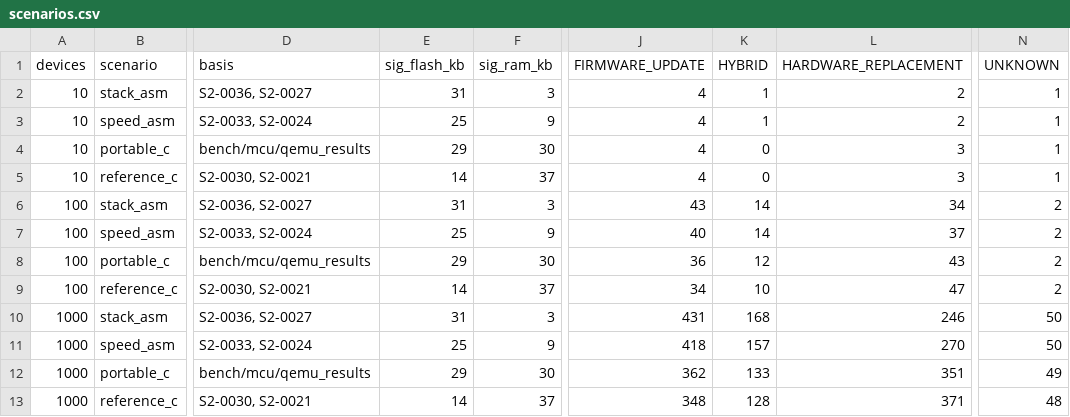
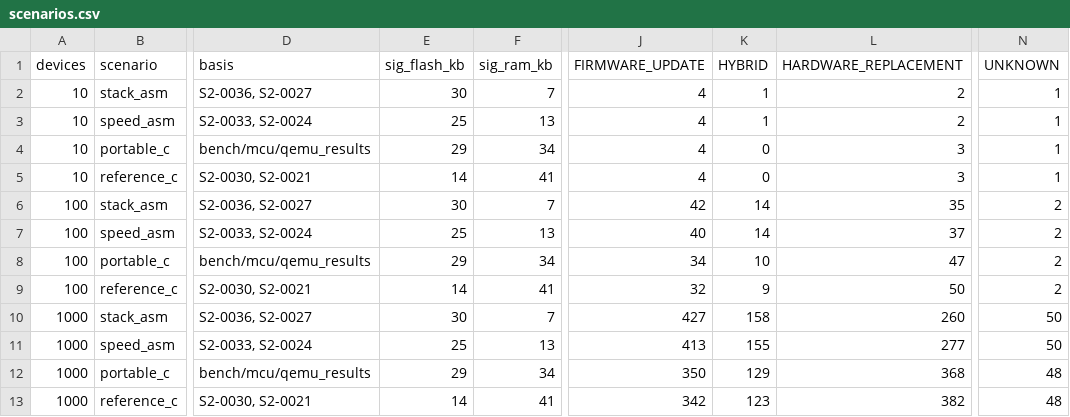
Before and after one commit to hudasol/post-quantum-security, a CSV file: planner/results/scenarios.csv, drawn as a sheet; only a part is shown, gaps mark what is left out; the diff names each change by its address in the sheet, - before the commit and + after, or states it on an @@ line.

Commit message:
planner: rerun the scenarios with the corrected thresholds and add a seed variation check
Hardware replacements in 1000 devices now range from 260 to 382. Five
fleet draws show neighbouring scenarios overlap between seeds while the
two extremes do not; the study says so.

```diff
--- a/planner/results/scenarios.csv
+++ b/planner/results/scenarios.csv
-E2 (sig_flash_kb): 31
+E2 (sig_flash_kb): 30
-F2 (sig_ram_kb): 3
+F2 (sig_ram_kb): 7
-F3 (sig_ram_kb): 9
+F3 (sig_ram_kb): 13
-F4 (sig_ram_kb): 30
+F4 (sig_ram_kb): 34
-F5 (sig_ram_kb): 37
+F5 (sig_ram_kb): 41
-E6 (sig_flash_kb): 31
+E6 (sig_flash_kb): 30
-F6 (sig_ram_kb): 3
+F6 (sig_ram_kb): 7
-J6 (FIRMWARE_UPDATE): 43
+J6 (FIRMWARE_UPDATE): 42
-L6 (HARDWARE_REPLACEMENT): 34
+L6 (HARDWARE_REPLACEMENT): 35
-F7 (sig_ram_kb): 9
+F7 (sig_ram_kb): 13
-F8 (sig_ram_kb): 30
+F8 (sig_ram_kb): 34
-J8 (FIRMWARE_UPDATE): 36
+J8 (FIRMWARE_UPDATE): 34
-K8 (HYBRID): 12
+K8 (HYBRID): 10
-L8 (HARDWARE_REPLACEMENT): 43
+L8 (HARDWARE_REPLACEMENT): 47
-F9 (sig_ram_kb): 37
+F9 (sig_ram_kb): 41
-J9 (FIRMWARE_UPDATE): 34
+J9 (FIRMWARE_UPDATE): 32
-K9 (HYBRID): 10
+K9 (HYBRID): 9
-L9 (HARDWARE_REPLACEMENT): 47
+L9 (HARDWARE_REPLACEMENT): 50
-E10 (sig_flash_kb): 31
+E10 (sig_flash_kb): 30
-F10 (sig_ram_kb): 3
+F10 (sig_ram_kb): 7
-J10 (FIRMWARE_UPDATE): 431
+J10 (FIRMWARE_UPDATE): 427
-K10 (HYBRID): 168
+K10 (HYBRID): 158
-L10 (HARDWARE_REPLACEMENT): 246
+L10 (HARDWARE_REPLACEMENT): 260
-F11 (sig_ram_kb): 9
+F11 (sig_ram_kb): 13
-J11 (FIRMWARE_UPDATE): 418
+J11 (FIRMWARE_UPDATE): 413
-K11 (HYBRID): 157
+K11 (HYBRID): 155
-L11 (HARDWARE_REPLACEMENT): 270
+L11 (HARDWARE_REPLACEMENT): 277
-F12 (sig_ram_kb): 30
+F12 (sig_ram_kb): 34
-J12 (FIRMWARE_UPDATE): 362
+J12 (FIRMWARE_UPDATE): 350
-K12 (HYBRID): 133
+K12 (HYBRID): 129
-L12 (HARDWARE_REPLACEMENT): 351
+L12 (HARDWARE_REPLACEMENT): 368
-N12 (UNKNOWN): 49
+N12 (UNKNOWN): 48
-F13 (sig_ram_kb): 37
+F13 (sig_ram_kb): 41
-J13 (FIRMWARE_UPDATE): 348
+J13 (FIRMWARE_UPDATE): 342
-K13 (HYBRID): 128
+K13 (HYBRID): 123
-L13 (HARDWARE_REPLACEMENT): 371
+L13 (HARDWARE_REPLACEMENT): 382
```
Also changed, not shown: planner/results/scale.csv, planner/results/staged.csv, 5 other files.
